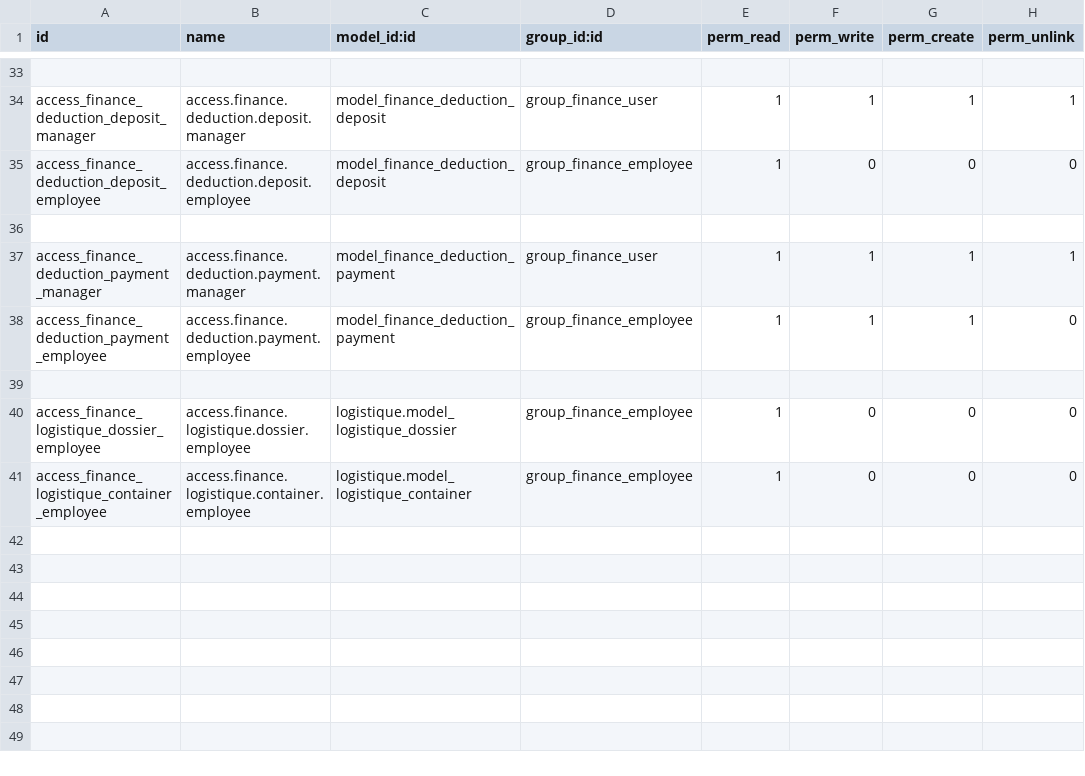
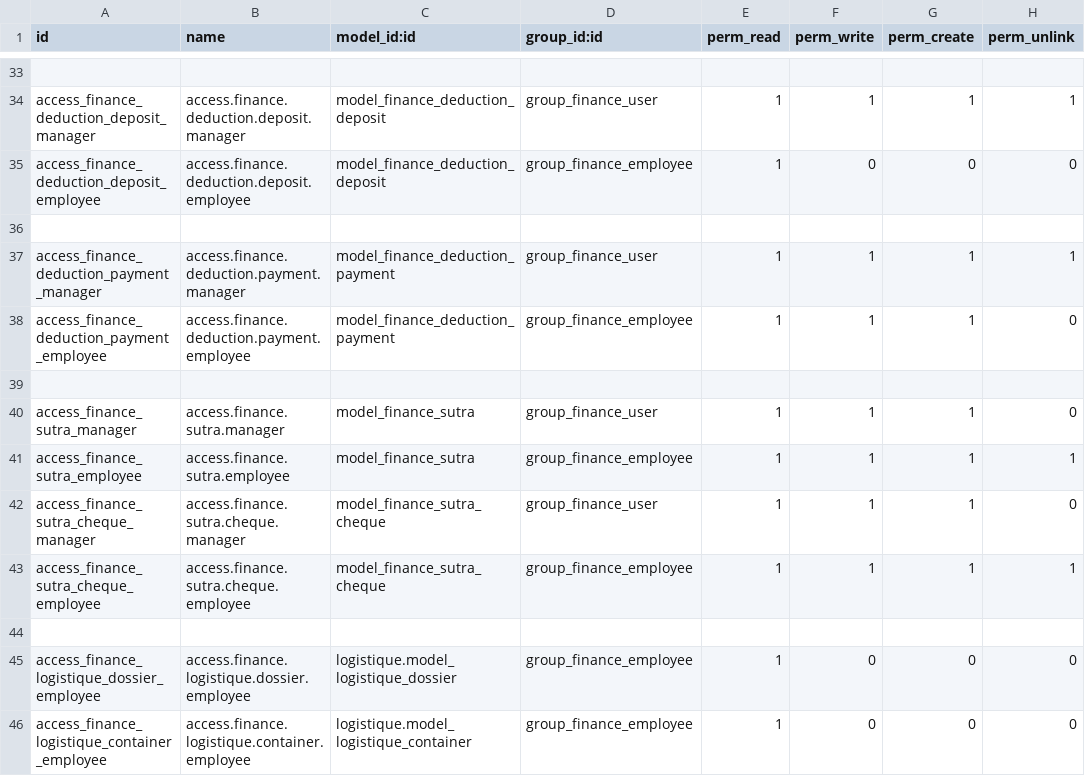
Before and after one commit to ayoubakhrif/Soufiane-Food, a CSV file: custom-addons/finance/security/ir.model.access.csv, drawn as a sheet; only a part is shown, gaps mark what is left out; the diff names each change by its address in the sheet, - before the commit and + after, or states it on an @@ line.

```diff
--- a/custom-addons/finance/security/ir.model.access.csv
+++ b/custom-addons/finance/security/ir.model.access.csv
+row 40: access_finance_sutra_manager | access.finance.sutra.manager | model_finance_sutra | group_finance_user | 1 | 1 | 1 | 0
+row 41: access_finance_sutra_employee | access.finance.sutra.employee | model_finance_sutra | group_finance_employee | 1 | 1 | 1 | 1
+row 42: access_finance_sutra_cheque_manager | access.finance.sutra.cheque.manager | model_finance_sutra_cheque | group_finance_user | 1 | 1 | 1 | 0
+row 43: access_finance_sutra_cheque_employee | access.finance.sutra.cheque.employee | model_finance_sutra_cheque | group_finance_employee | 1 | 1 | 1 | 1
+row 44: (empty)
```
Also changed, not shown: 6 other files.
